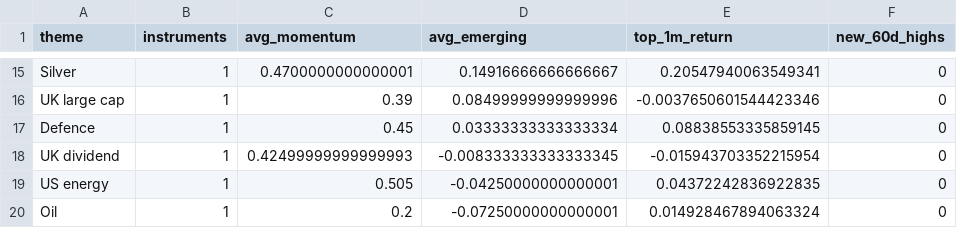
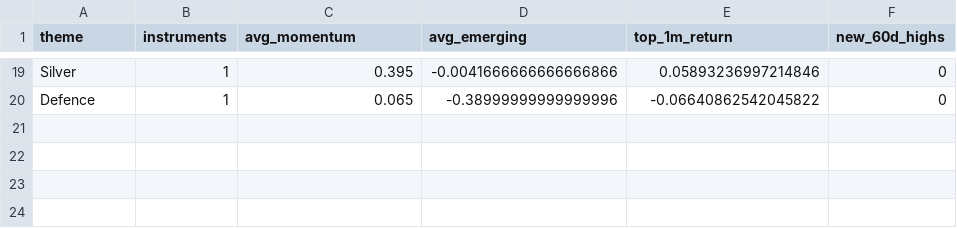
Before and after one commit to MHarvz-Moose/T212_Dashboard, a CSV file: reports/outputs/latest_weekly_themes.csv, drawn as a sheet; only a part is shown, gaps mark what is left out; removed rows and columns are numbered as before the commit, all else as after; the diff covers the shown part only; the diff names each change by its address in the sheet, - before the commit and + after, or states it on an @@ line.

```diff
--- a/reports/outputs/latest_weekly_themes.csv
+++ b/reports/outputs/latest_weekly_themes.csv
-C19 (avg_momentum): 0.4700000000000001
+C19 (avg_momentum): 0.395
-D19 (avg_emerging): 0.14916666666666667
+D19 (avg_emerging): -0.0041666666666666866
-E19 (top_1m_return): 0.20547940063549341
+E19 (top_1m_return): 0.05893236997214846
-row 16: UK large cap | 1 | 0.39 | 0.08499999999999996 | -0.0037650601544423346 | 0
-C20 (avg_momentum): 0.45
+C20 (avg_momentum): 0.065
-D20 (avg_emerging): 0.03333333333333334
+D20 (avg_emerging): -0.38999999999999996
-E20 (top_1m_return): 0.08838553335859145
+E20 (top_1m_return): -0.06640862542045822
-row 18: UK dividend | 1 | 0.42499999999999993 | -0.008333333333333345 | -0.015943703352215954 | 0
-row 19: US energy | 1 | 0.505 | -0.04250000000000001 | 0.04372242836922835 | 0
-row 20: Oil | 1 | 0.2 | -0.07250000000000001 | 0.014928467894063324 | 0
```
Also changed, not shown: 13 added rows, 9 removed rows and 12 edited cells elsewhere in this file, data/price_cache/prices_yfinance.csv, reports/outputs/latest_weekly_signals.csv, 1 other file.
